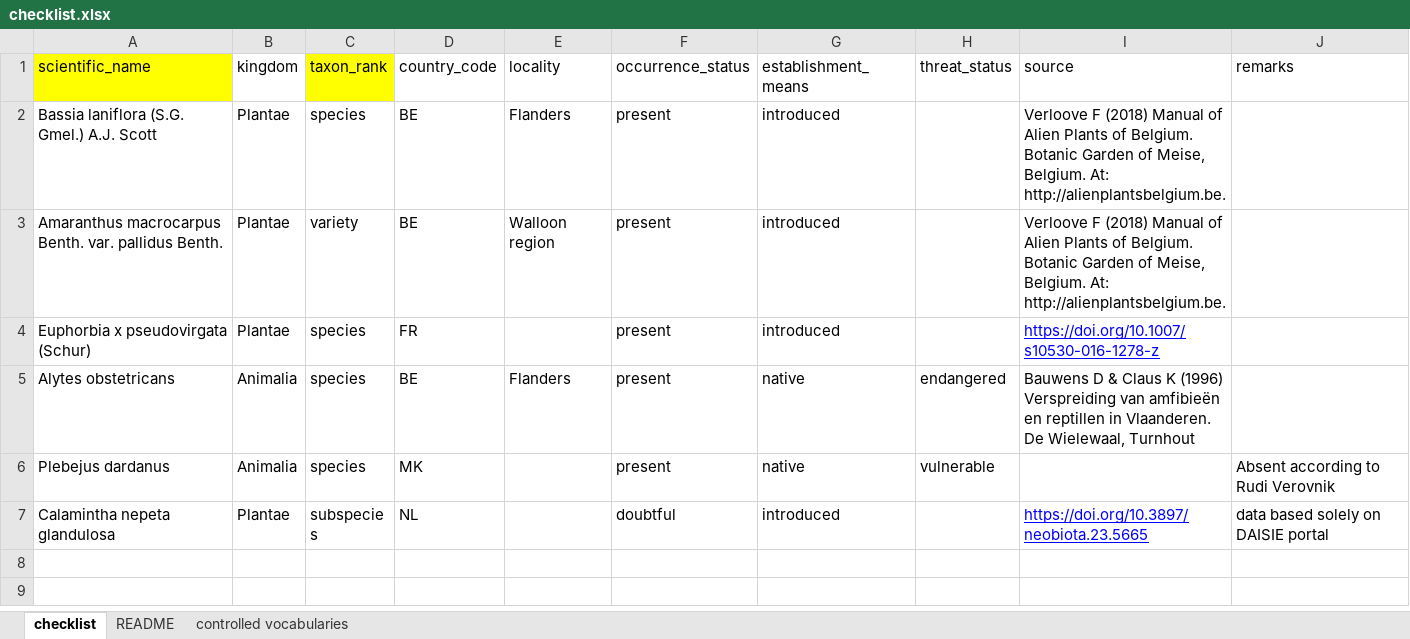
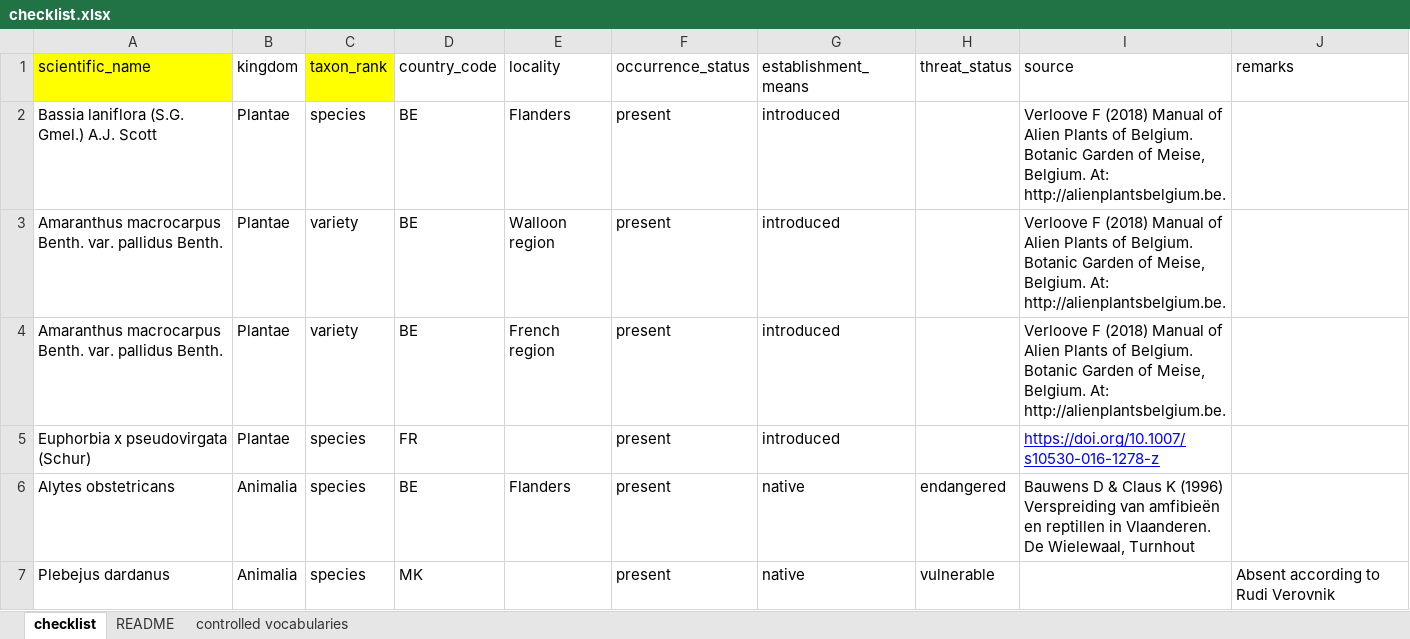
Before and after one commit to trias-project/checklist-recipe, an Excel workbook: data/raw/checklist.xlsx, sheet checklist, drawn as a sheet; only a part is shown; the shorter side is filled out with more unchanged rows; values as stored, in another font and other column widths than the file's, no borders; the diff names each change by its address in the sheet, - before the commit and + after, or states it on an @@ line.

Commit message:
Add multipele distributions per taxon to template file

```diff
--- a/data/raw/checklist.xlsx (sheet checklist)
+++ b/data/raw/checklist.xlsx (sheet checklist)
+row 4: Amaranthus macrocarpus Benth. var. pallidus Benth. | Plantae | variety | BE | French region | present | introduced |  | Verloove F (2018) Manual of Alien Plants of Belgium. Botanic Garden of Meise, Belgium. At: http://alienplantsbelgium.be.
```
